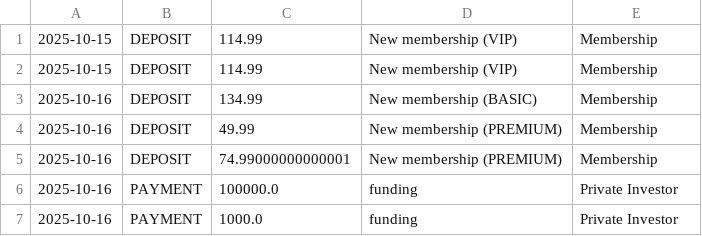
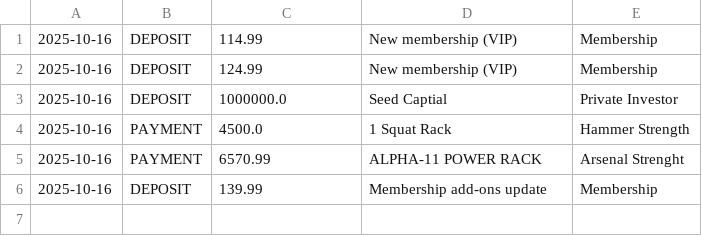
Before and after one commit to FullStackMWilliams/Capstone1-BlackDiamondGym, a CSV file: BlackDiamondGym/transactions.csv, drawn as a sheet.

```diff
--- a/BlackDiamondGym/transactions.csv
+++ b/BlackDiamondGym/transactions.csv
@@ -1,7 +1,6 @@
-2025-10-15,DEPOSIT,114.99,New membership (VIP),Membership
-2025-10-15,DEPOSIT,114.99,New membership (VIP),Membership
-2025-10-16,DEPOSIT,134.99,New membership (BASIC),Membership
-2025-10-16,DEPOSIT,49.99,New membership (PREMIUM),Membership
-2025-10-16,DEPOSIT,74.99000000000001,New membership (PREMIUM),Membership
-2025-10-16,PAYMENT,100000.0,funding,Private Investor
-2025-10-16,PAYMENT,1000.0,funding,Private Investor
+2025-10-16,DEPOSIT,114.99,New membership (VIP),Membership
+2025-10-16,DEPOSIT,124.99,New membership (VIP),Membership
+2025-10-16,DEPOSIT,1000000.0,Seed Captial,Private Investor
+2025-10-16,PAYMENT,4500.0,1 Squat Rack,Hammer Strength
+2025-10-16,PAYMENT,6570.99,ALPHA-11 POWER RACK,Arsenal Strenght
+2025-10-16,DEPOSIT,139.99,Membership add-ons update,Membership
```
Also changed, not shown: 2 other files.
